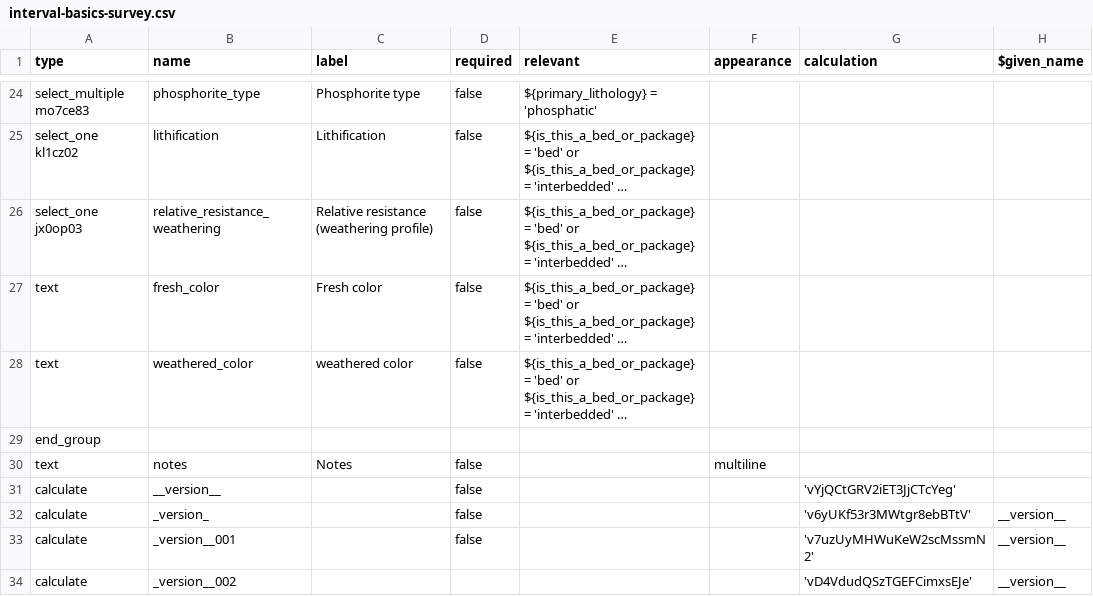
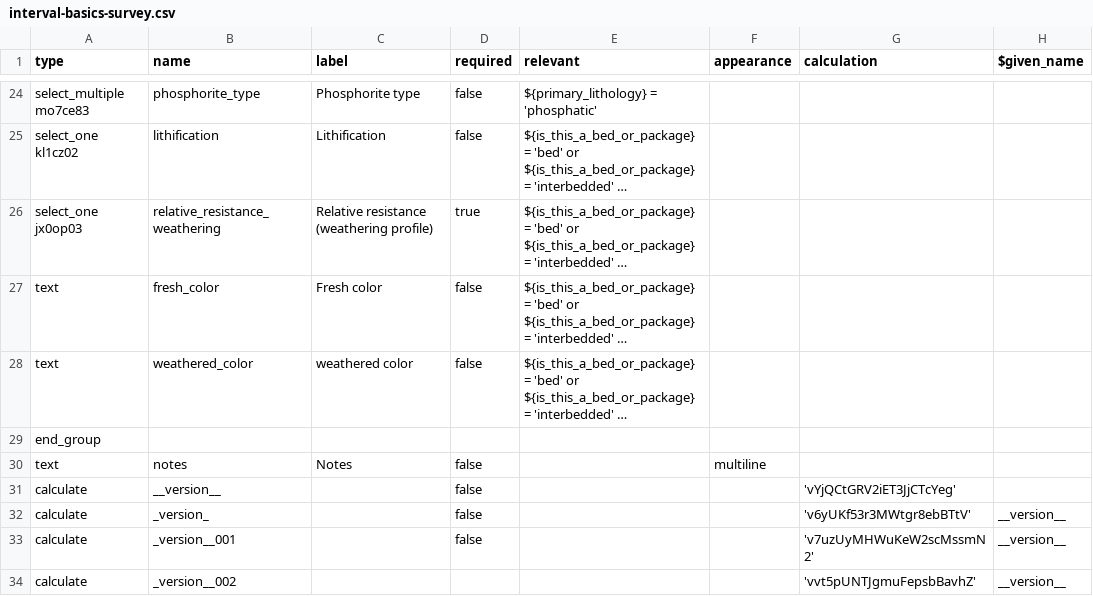
Before and after one commit to StraboSpot/strabo-mobile, a CSV file: www/app/data-models/sed/interval-basics-survey.csv, drawn as a sheet; only a part is shown, gaps mark what is left out; long unchanged cells end in …; the diff names each change by its address in the sheet, - before the commit and + after, or states it on an @@ line.

```diff
--- a/www/app/data-models/sed/interval-basics-survey.csv
+++ b/www/app/data-models/sed/interval-basics-survey.csv
-D26 (required): false
+D26 (required): true
-G34 (calculation): 'vD4VdudQSzTGEFCimxsEJe'
+G34 (calculation): 'vvt5pUNTJgmuFepsbBavhZ'
```
Also changed, not shown: www/app/data-models/sed/add-interval-survey.csv.
